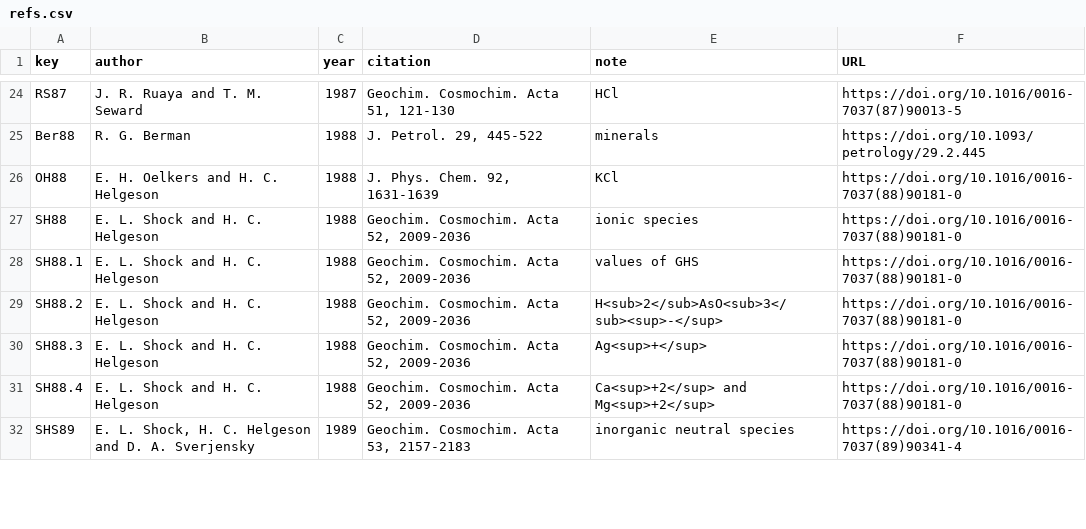
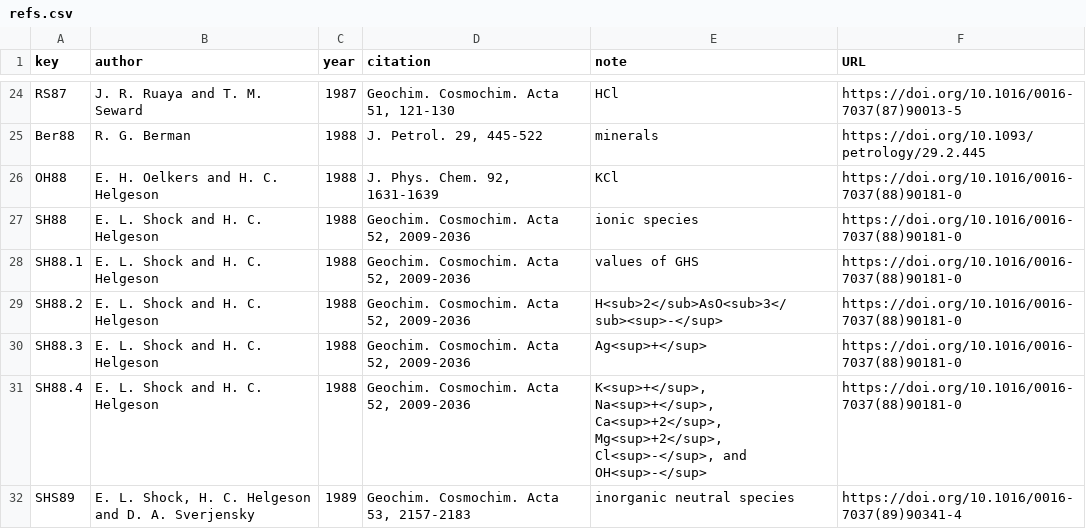
Before and after one commit to jedick/CHNOSZ, a CSV file: inst/extdata/OBIGT/refs.csv, drawn as a sheet; only a part is shown, gaps mark what is left out; the diff covers the shown part only.

Commit message:
Corrections to OBIGT/GEMSFIT.csv
git-svn-id: svn://scm.r-forge.r-project.org/svnroot/chnosz/pkg/CHNOSZ@694 edb9625f-4e0d-4859-8d74-9fd3b1da38cb

```diff
--- a/inst/extdata/OBIGT/refs.csv
+++ b/inst/extdata/OBIGT/refs.csv
@@ -30,3 +30,3 @@ SH88.2,"E. L. Shock and H. C. Helgeson",1988,"Geochim. Cosmochim. Acta 52, 2009-
 SH88.3,"E. L. Shock and H. C. Helgeson",1988,"Geochim. Cosmochim. Acta 52, 2009-2036",Ag<sup>+</sup>,https://doi.org/10.1016/0016-7037(88)90181-0
-SH88.4,"E. L. Shock and H. C. Helgeson",1988,"Geochim. Cosmochim. Acta 52, 2009-2036",Ca<sup>+2</sup> and Mg<sup>+2</sup>,https://doi.org/10.1016/0016-7037(88)90181-0
+SH88.4,"E. L. Shock and H. C. Helgeson",1988,"Geochim. Cosmochim. Acta 52, 2009-2036","K<sup>+</sup>, Na<sup>+</sup>, Ca<sup>+2</sup>, Mg<sup>+2</sup>, Cl<sup>-</sup>, and OH<sup>-</sup>",https://doi.org/10.1016/0016-7037(88)90181-0
 SHS89,"E. L. Shock, H. C. Helgeson and D. A. Sverjensky",1989,"Geochim. Cosmochim. Acta 53, 2157-2183","inorganic neutral species",https://doi.org/10.1016/0016-7037(89)90341-4
```
Also changed, not shown: 3 added rows and 3 edited cells elsewhere in this file, inst/extdata/OBIGT/GEMSFIT.csv, inst/extdata/OBIGT/inorganic_aq.csv, 4 other files.
